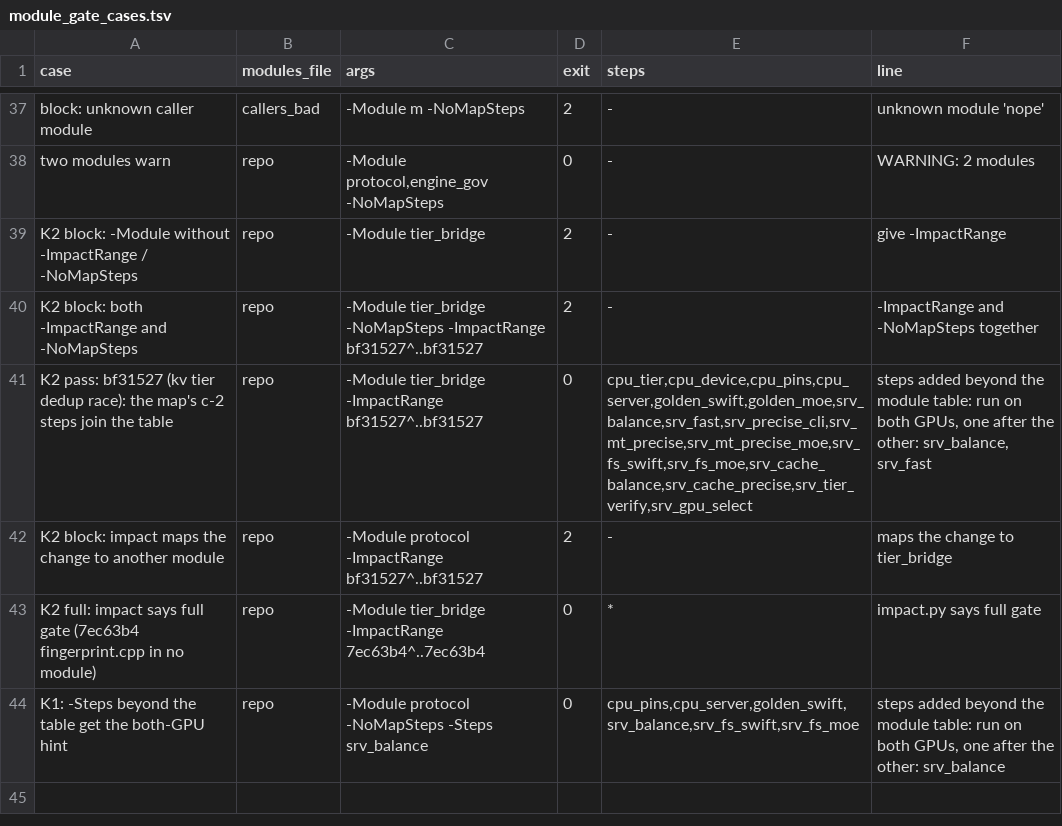
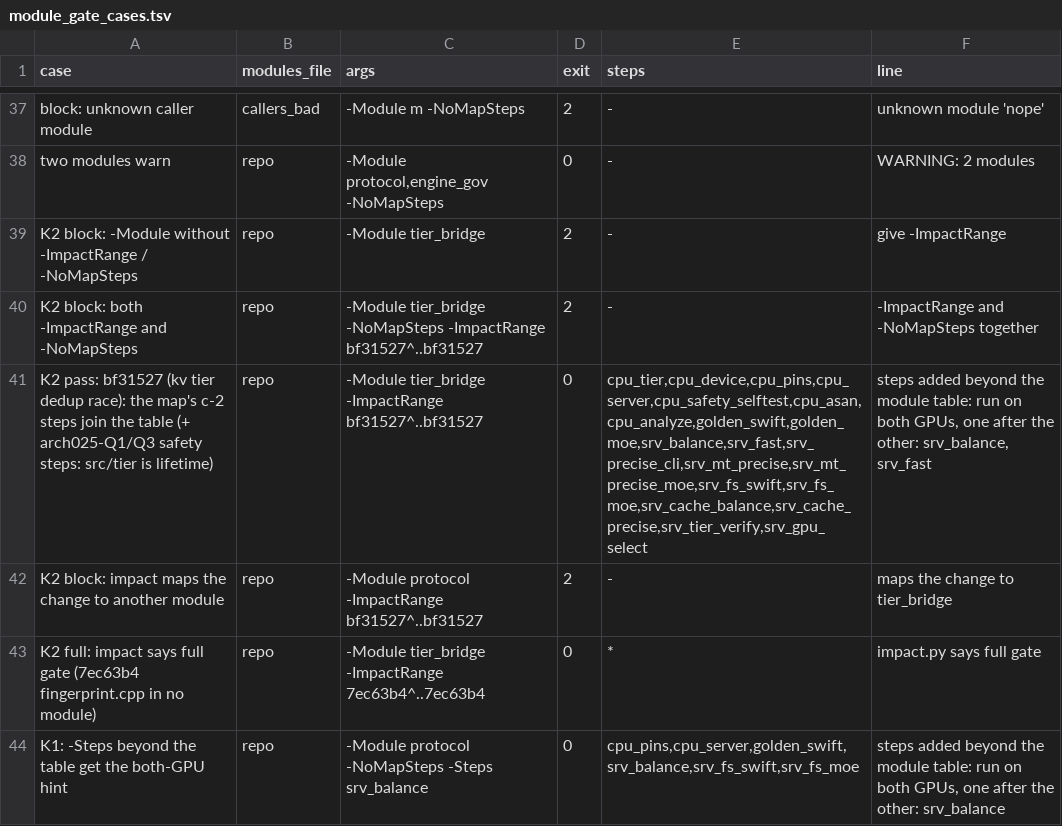
Before and after one commit to tsaipifong/whirl-llm, a TSV file: tools/gates/module_gate_cases.tsv, drawn as a sheet; only a part is shown, gaps mark what is left out.

```diff
--- a/tools/gates/module_gate_cases.tsv
+++ b/tools/gates/module_gate_cases.tsv
@@ -40,3 +40,3 @@ K2 block: -Module without -ImpactRange / -NoMapSteps	repo	-Module tier_bridge	2
 K2 block: both -ImpactRange and -NoMapSteps	repo	-Module tier_bridge -NoMapSteps -ImpactRange bf31527^..bf31527	2	-	-ImpactRange and -NoMapSteps together
-K2 pass: bf31527 (kv tier dedup race): the map's c-2 steps join the table	repo	-Module tier_bridge -ImpactRange bf31527^..bf31527	0	cpu_tier,cpu_device,cpu_pins,cpu_server,golden_swift,golden_moe,srv_balance,srv_fast,srv_precise_cli,srv_mt_precise,srv_mt_precise_moe,srv_fs_swift,srv_fs_moe,srv_cache_balance,srv_cache_precise,srv_tier_verify,srv_gpu_select	steps added beyond the module table: run on both GPUs, one after the other: srv_balance, srv_fast
+K2 pass: bf31527 (kv tier dedup race): the map's c-2 steps join the table (+ arch025-Q1/Q3 safety steps: src/tier is lifetime)	repo	-Module tier_bridge -ImpactRange bf31527^..bf31527	0	cpu_tier,cpu_device,cpu_pins,cpu_server,cpu_safety_selftest,cpu_asan,cpu_analyze,golden_swift,golden_moe,srv_balance,srv_fast,srv_precise_cli,srv_mt_precise,srv_mt_precise_moe,srv_fs_swift,srv_fs_moe,srv_cache_balance,srv_cache_precise,srv_tier_verify,srv_gpu_select	steps added beyond the module table: run on both GPUs, one after the other: srv_balance, srv_fast
 K2 block: impact maps the change to another module	repo	-Module protocol -ImpactRange bf31527^..bf31527	2	-	maps the change to tier_bridge
```
Also changed, not shown: 17 other files.
